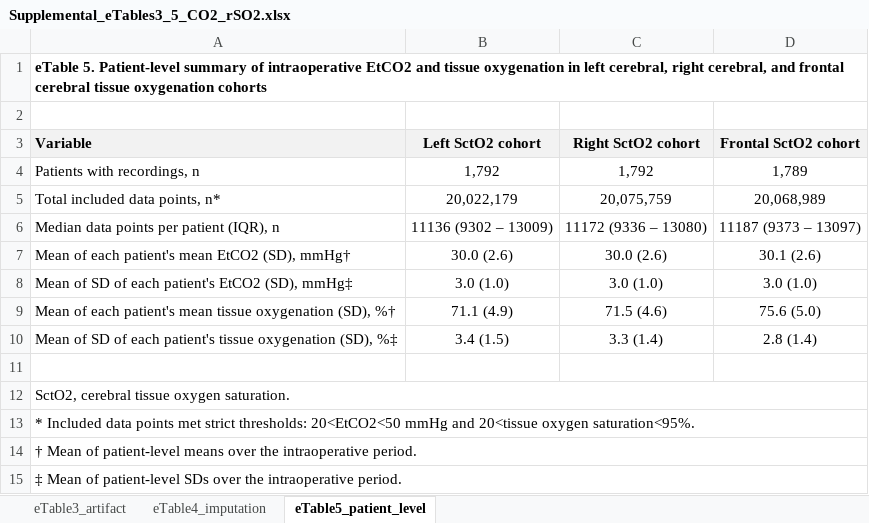
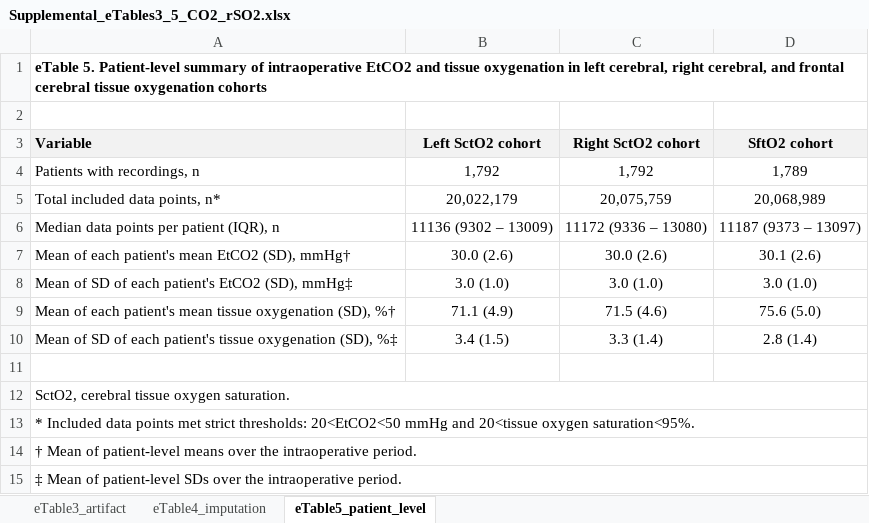
Before and after one commit to dazhao12/co2_rso2_repo_20260516, an Excel workbook: results/supplemental_etables/Supplemental_eTables3_5_CO2_rSO2.xlsx, sheet eTable5_patient_level, drawn as a sheet; values as stored, in another font and other column widths than the file's, no borders; the diff names each change by its address in the sheet, - before the commit and + after, or states it on an @@ line.

```diff
--- a/results/supplemental_etables/Supplemental_eTables3_5_CO2_rSO2.xlsx (sheet eTable5_patient_level)
+++ b/results/supplemental_etables/Supplemental_eTables3_5_CO2_rSO2.xlsx (sheet eTable5_patient_level)
-D3: Frontal SctO2 cohort
+D3: SftO2 cohort
```
Also changed, not shown: sheet eTable3_artifact, sheet eTable4_imputation, 28 other files.
